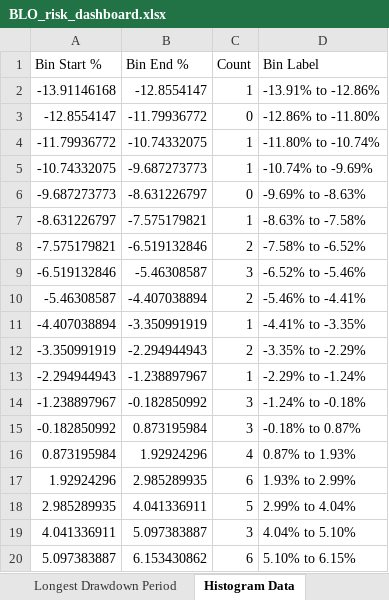
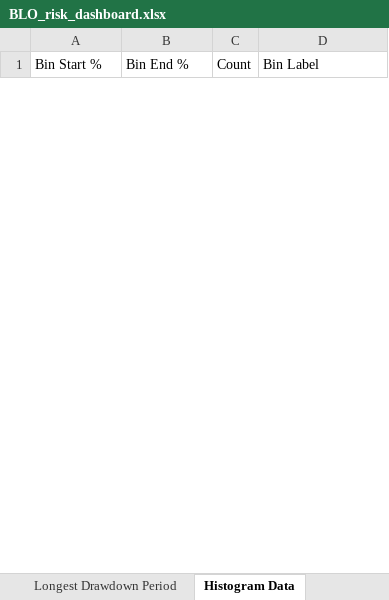
Before and after one commit to 6B663135/multi-asset-risk-dashboard-portfolio, an Excel workbook: output/BLO_risk_dashboard.xlsx, sheet Histogram Data, drawn as a sheet; only a part is shown; values as stored, in another font and other column widths than the file's, no borders; removed rows and columns are numbered as before the commit, all else as after; the diff covers the shown part only; the diff names each change by its address in the sheet, - before the commit and + after, or states it on an @@ line.

```diff
--- a/output/BLO_risk_dashboard.xlsx (sheet Histogram Data)
+++ b/output/BLO_risk_dashboard.xlsx (sheet Histogram Data)
-row 2: -13.91146168 | -12.8554147 | 1 | -13.91% to -12.86%
-row 3: -12.8554147 | -11.79936772 | 0 | -12.86% to -11.80%
-row 4: -11.79936772 | -10.74332075 | 1 | -11.80% to -10.74%
-row 5: -10.74332075 | -9.687273773 | 1 | -10.74% to -9.69%
-row 6: -9.687273773 | -8.631226797 | 0 | -9.69% to -8.63%
-row 7: -8.631226797 | -7.575179821 | 1 | -8.63% to -7.58%
-row 8: -7.575179821 | -6.519132846 | 2 | -7.58% to -6.52%
-row 9: -6.519132846 | -5.46308587 | 3 | -6.52% to -5.46%
-row 10: -5.46308587 | -4.407038894 | 2 | -5.46% to -4.41%
-row 11: -4.407038894 | -3.350991919 | 1 | -4.41% to -3.35%
-row 12: -3.350991919 | -2.294944943 | 2 | -3.35% to -2.29%
-row 13: -2.294944943 | -1.238897967 | 1 | -2.29% to -1.24%
-row 14: -1.238897967 | -0.182850992 | 3 | -1.24% to -0.18%
-row 15: -0.182850992 | 0.873195984 | 3 | -0.18% to 0.87%
-row 16: 0.873195984 | 1.92924296 | 4 | 0.87% to 1.93%
-row 17: 1.92924296 | 2.985289935 | 6 | 1.93% to 2.99%
-row 18: 2.985289935 | 4.041336911 | 5 | 2.99% to 4.04%
-row 19: 4.041336911 | 5.097383887 | 3 | 4.04% to 5.10%
-row 20: 5.097383887 | 6.153430862 | 6 | 5.10% to 6.15%
```
Also changed, not shown: 30 added rows and 11 removed rows elsewhere in this sheet, sheet Rolling Portfolio Weights, sheet Rolling Historical VaR and CVaR, sheet Rolling Ratios 1, sheet Final Risk Contribution, sheet Rolling Ratios 2, sheet Wealth Curves, 7 more sheets, other sheet tabs, charts or pictures, 2 other files.
